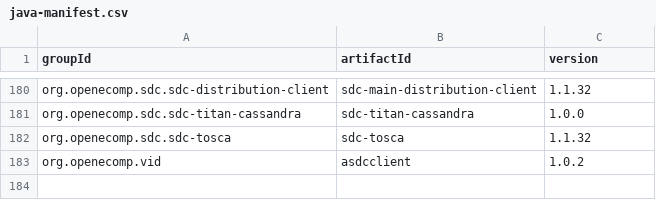
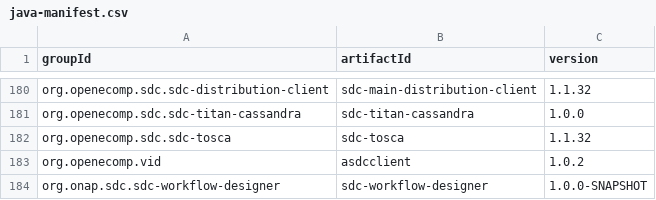
Before and after one commit to onap/integration, a CSV file: version-manifest/src/main/resources/java-manifest.csv, drawn as a sheet; only a part is shown, gaps mark what is left out; the diff names each change by its address in the sheet, - before the commit and + after, or states it on an @@ line.

Commit message:
Add workflow designer to integrate
Issue-Id: INT-338

Change-Id: I9d4b02d492b0495742f87893f97762873ca2da83
Signed-off-by: Lvbo163 <lv.bo163@zte.com.cn>

```diff
--- a/version-manifest/src/main/resources/java-manifest.csv
+++ b/version-manifest/src/main/resources/java-manifest.csv
+row 184: org.onap.sdc.sdc-workflow-designer | sdc-workflow-designer | 1.0.0-SNAPSHOT
```
Also changed, not shown: version-manifest/src/main/resources/docker-manifest.csv.
